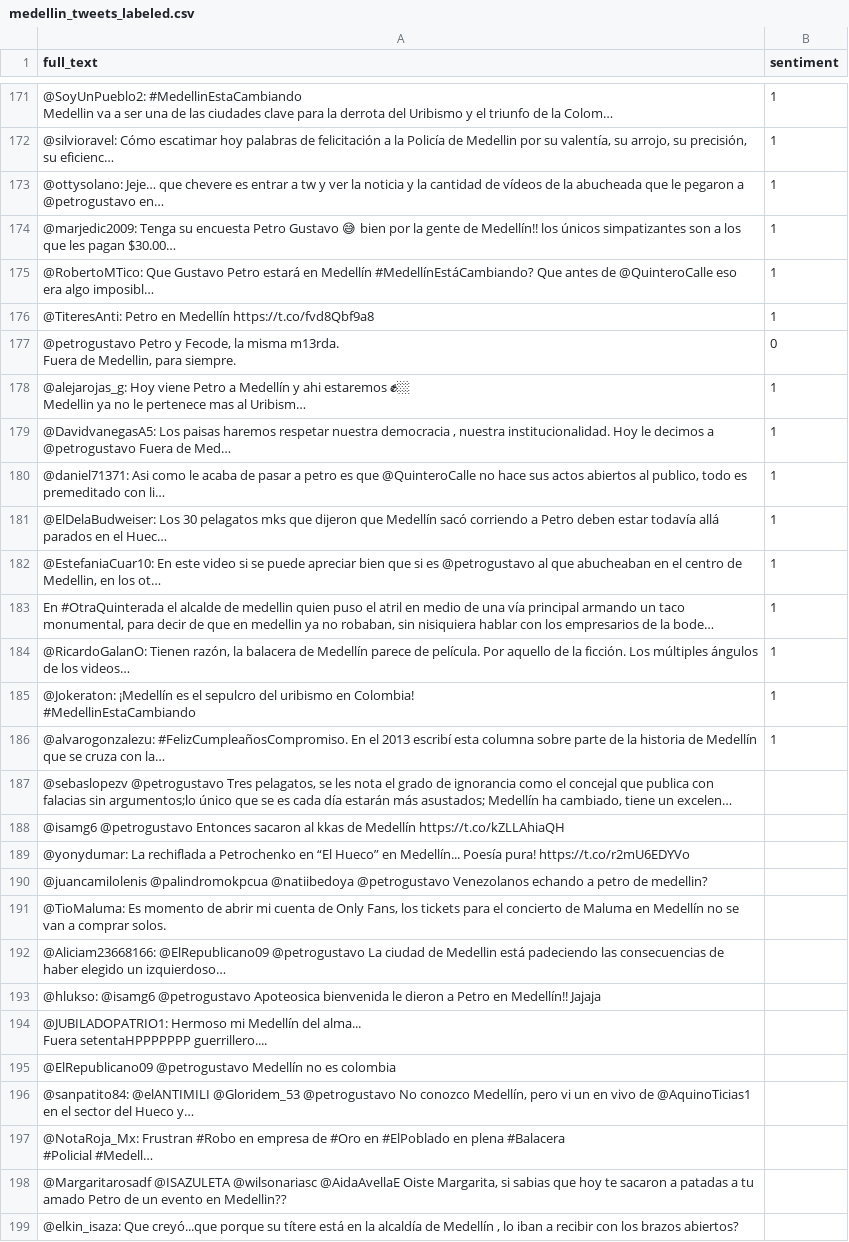
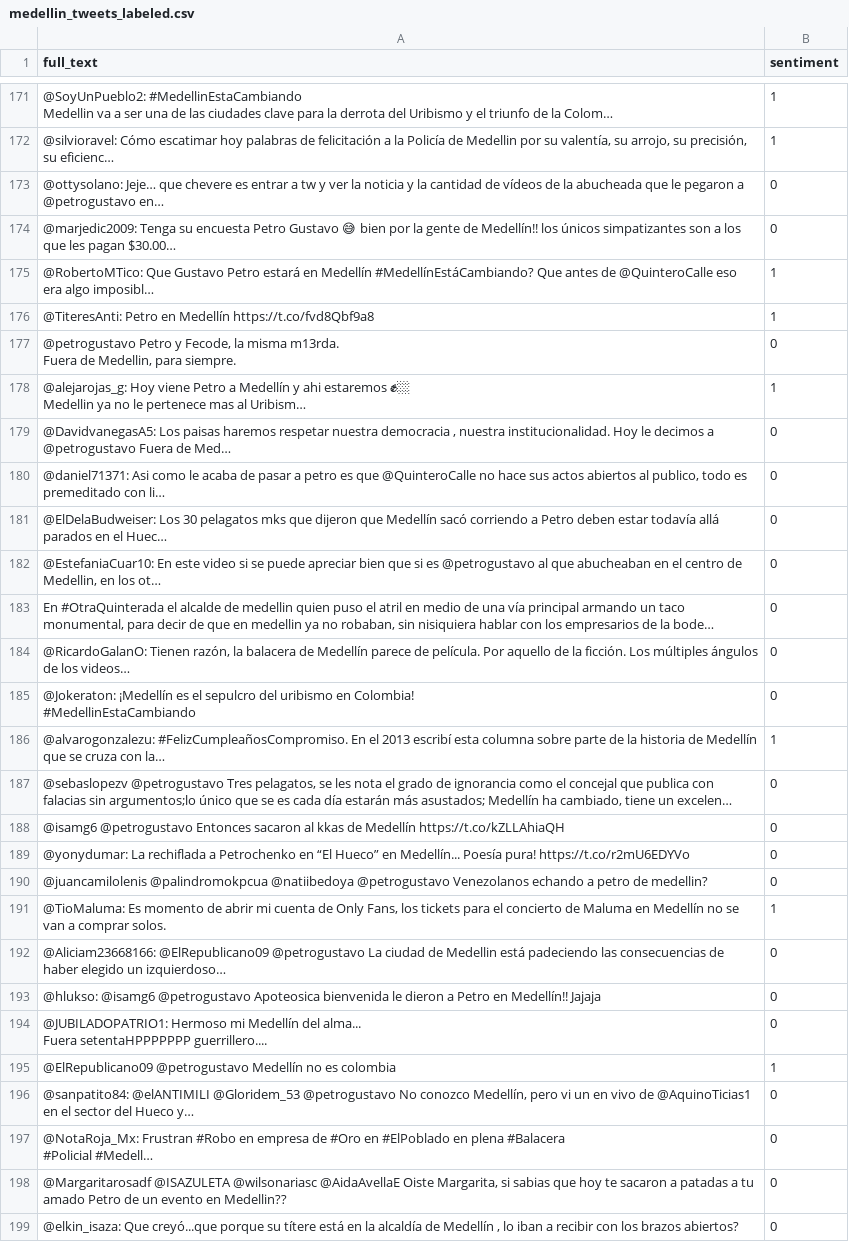
Before and after one commit to mlosadao/workshop3-social-networks-analysis, a CSV file: data/medellin_tweets_labeled.csv, drawn as a sheet; only a part is shown, gaps mark what is left out; long unchanged cells end in …; the diff covers the shown part only; the diff names each change by its address in the sheet, - before the commit and + after, or states it on an @@ line.

```diff
--- a/data/medellin_tweets_labeled.csv
+++ b/data/medellin_tweets_labeled.csv
-B173:B174 (sentiment): 1
+B173:B174 (sentiment): 0
-B179:B185 (sentiment): 1
+B179:B185 (sentiment): 0
-B187:B190 (sentiment): (empty)
+B187:B190 (sentiment): 0
-B191 (sentiment): (empty)
+B191 (sentiment): 1
-B192:B194 (sentiment): (empty)
+B192:B194 (sentiment): 0
-B195 (sentiment): (empty)
+B195 (sentiment): 1
-B196:B199 (sentiment): (empty)
+B196:B199 (sentiment): 0
```
Also changed, not shown: 123 edited cells elsewhere in this file, 2 other files.
